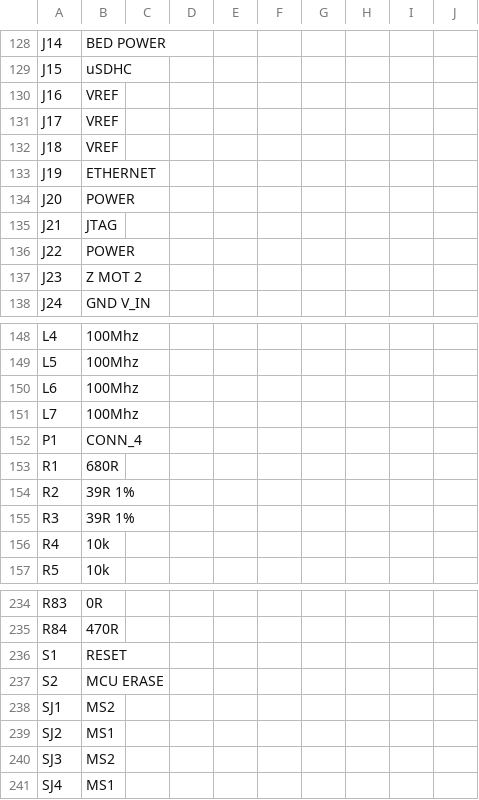
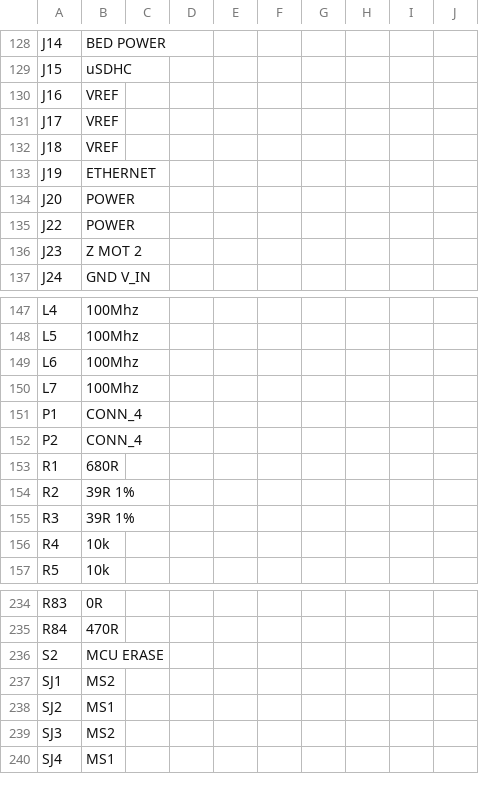
Before and after one commit to RepRapLtd/Duet, a CSV file: Duet-0.8/Duet0.8.csv, drawn as a sheet; only a part is shown, gaps mark what is left out; removed rows and columns are numbered as before the commit, all else as after; the diff names each change by its address in the sheet, - before the commit and + after, or states it on an @@ line.

Commit message:
Erase and Reset buttons replaced by jumpers.

```diff
--- a/Duet-0.8/Duet0.8.csv
+++ b/Duet-0.8/Duet0.8.csv
-row 135: J21 | JTAG
+row 152: P2 | CONN_4
-row 236: S1 | RESET
```
Also changed, not shown: 21 other files.
